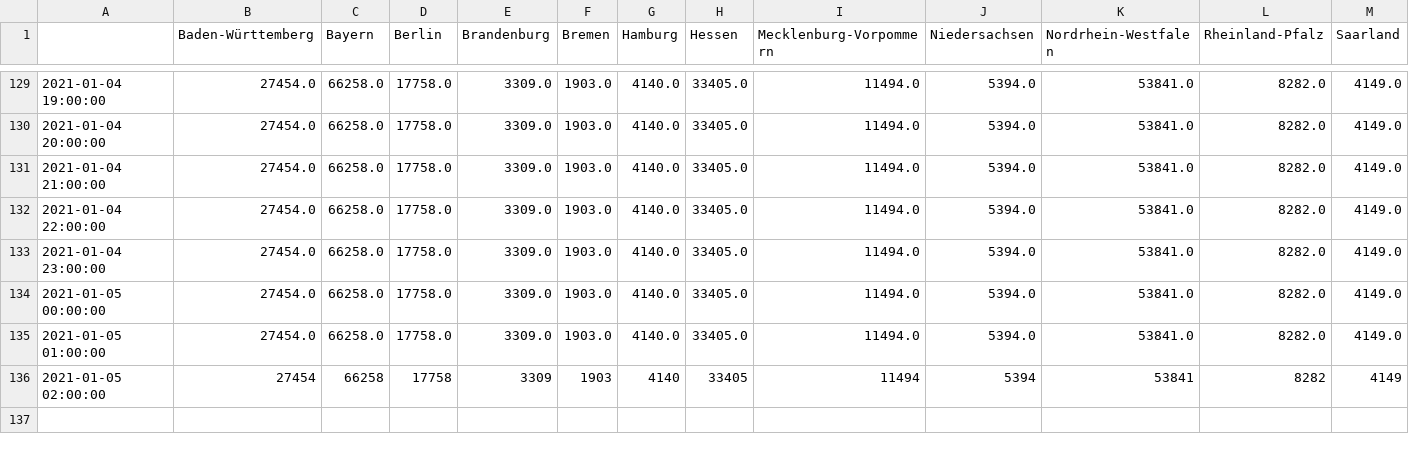
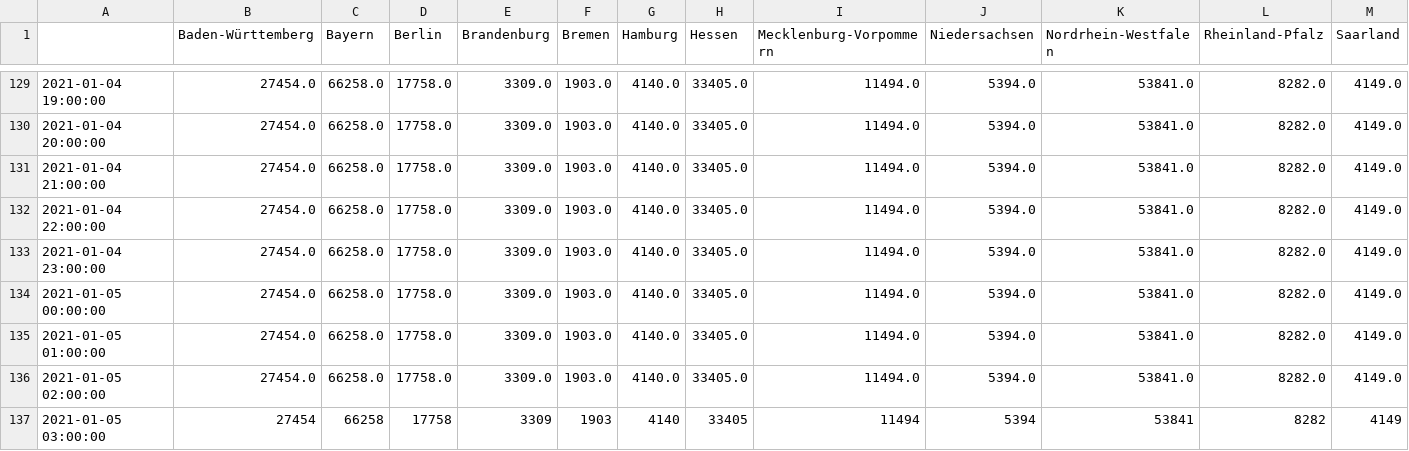
Before and after one commit to henrythier/vax_stats, a CSV file: data/all_time.csv, drawn as a sheet; only a part is shown, gaps mark what is left out; addresses are those after the commit; rows hold the shown columns only; the diff names each change by its address in the sheet, - before the commit and + after, or states it on an @@ line.

Commit message:
updated data

```diff
--- a/data/all_time.csv
+++ b/data/all_time.csv
+row 136: 2021-01-05 02:00:00 | 27454.0 | 66258.0 | 17758.0 | 3309.0 | 1903.0 | 4140.0 | 33405.0 | 11494.0 | 5394.0 | 53841.0 | 8282.0 | 4149.0
-A137: 2021-01-05 02:00:00
+A137: 2021-01-05 03:00:00
```
